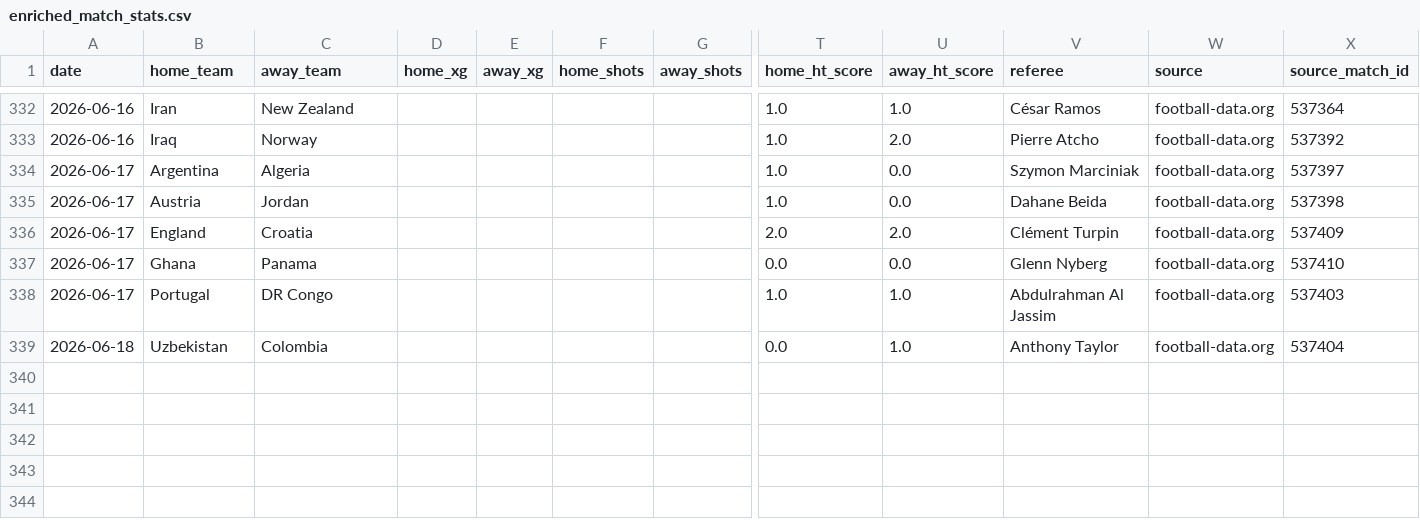
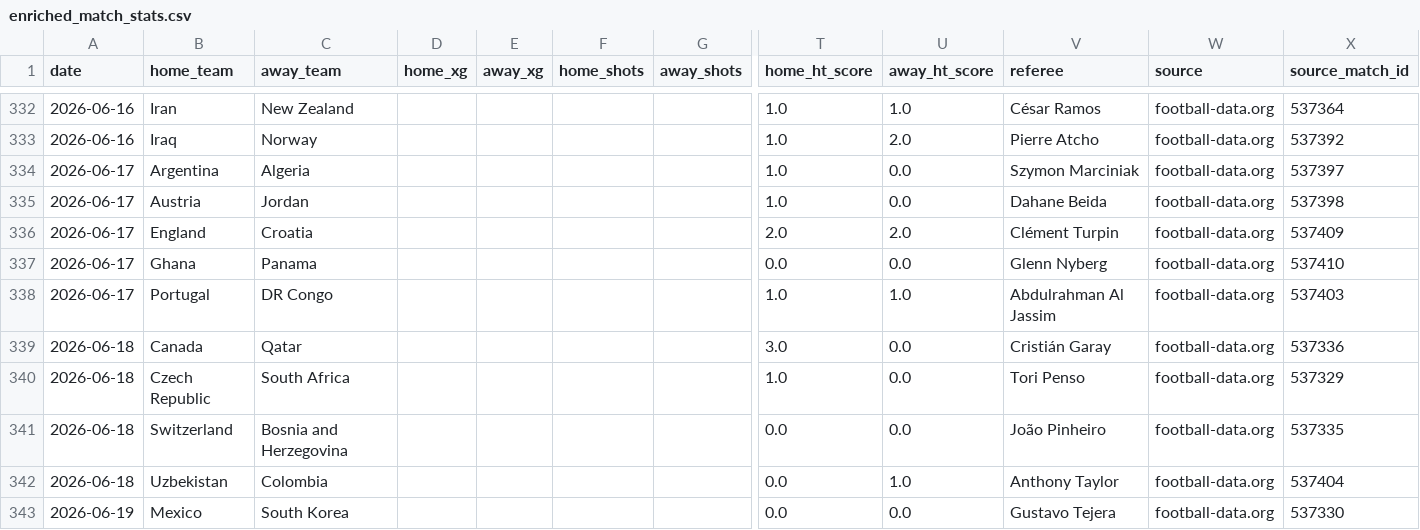
Before and after one commit to egoq-football/football_predictor_beginner, a CSV file: data/enriched_match_stats.csv, drawn as a sheet; only a part is shown, gaps mark what is left out; rows hold the shown columns only; the diff names each change by its address in the sheet, - before the commit and + after, or states it on an @@ line.

```diff
--- a/data/enriched_match_stats.csv
+++ b/data/enriched_match_stats.csv
+row 339: 2026-06-18 | Canada | Qatar |  |  |  |  | 3.0 | 0.0 | Cristián Garay | football-data.org | 537336
+row 340: 2026-06-18 | Czech Republic | South Africa |  |  |  |  | 1.0 | 0.0 | Tori Penso | football-data.org | 537329
+row 341: 2026-06-18 | Switzerland | Bosnia and Herzegovina |  |  |  |  | 0.0 | 0.0 | João Pinheiro | football-data.org | 537335
+row 343: 2026-06-19 | Mexico | South Korea |  |  |  |  | 0.0 | 0.0 | Gustavo Tejera | football-data.org | 537330
```
Also changed, not shown: data/fifa_rankings_current.csv, data/world_cup_2026_fixtures.csv, 3 other files.
